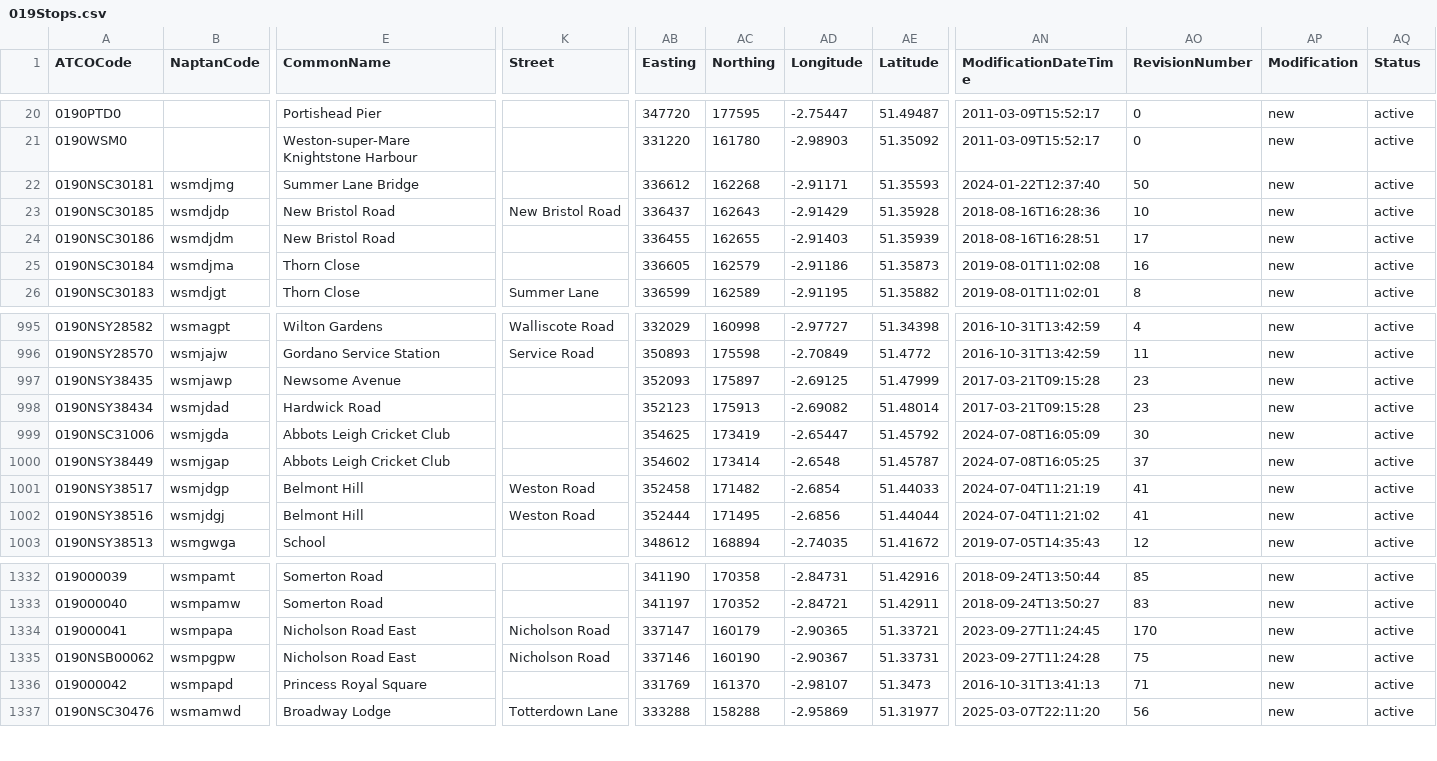
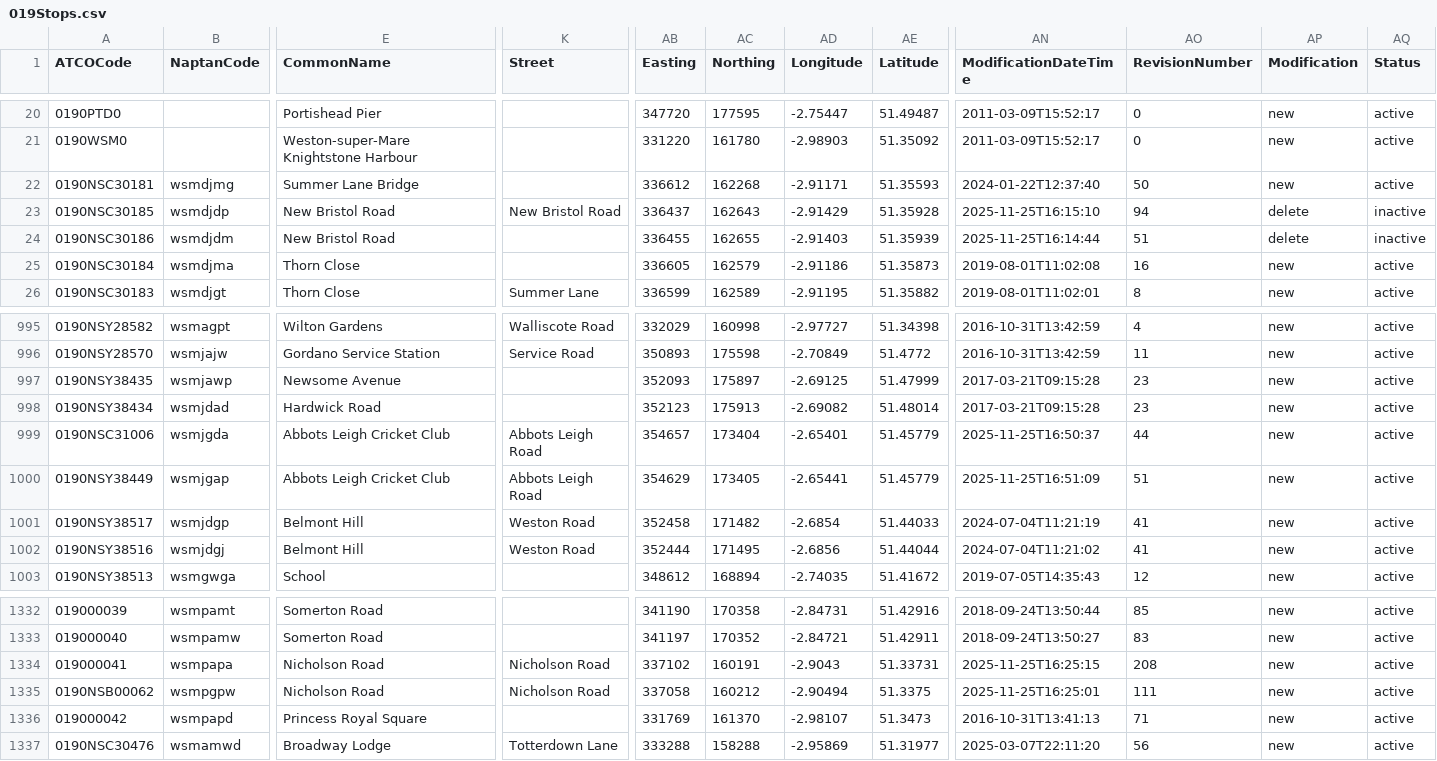
Before and after one commit to ldjb/naptan-nptg-history, a CSV file: 019Stops.csv, drawn as a sheet; only a part is shown, gaps mark what is left out; the diff covers the shown part only; the diff names each change by its address in the sheet, - before the commit and + after, or states it on an @@ line.

```diff
--- a/019Stops.csv
+++ b/019Stops.csv
-AN23 (ModificationDateTime): 2018-08-16T16:28:36
+AN23 (ModificationDateTime): 2025-11-25T16:15:10
-AO23 (RevisionNumber): 10
+AO23 (RevisionNumber): 94
-AP23:AP24 (Modification): new
+AP23:AP24 (Modification): delete
-AQ23:AQ24 (Status): active
+AQ23:AQ24 (Status): inactive
-AN24 (ModificationDateTime): 2018-08-16T16:28:51
+AN24 (ModificationDateTime): 2025-11-25T16:14:44
-AO24 (RevisionNumber): 17
+AO24 (RevisionNumber): 51
-K999:K1000 (Street): (empty)
+K999:K1000 (Street): Abbots Leigh Road
-AB999 (Easting): 354625
+AB999 (Easting): 354657
-AC999 (Northing): 173419
+AC999 (Northing): 173404
-AD999 (Longitude): -2.65447
+AD999 (Longitude): -2.65401
-AE999 (Latitude): 51.45792
+AE999 (Latitude): 51.45779
-AN999 (ModificationDateTime): 2024-07-08T16:05:09
+AN999 (ModificationDateTime): 2025-11-25T16:50:37
-AO999 (RevisionNumber): 30
+AO999 (RevisionNumber): 44
-AB1000 (Easting): 354602
+AB1000 (Easting): 354629
-AC1000 (Northing): 173414
+AC1000 (Northing): 173405
-AD1000 (Longitude): -2.6548
+AD1000 (Longitude): -2.65441
-AE1000 (Latitude): 51.45787
+AE1000 (Latitude): 51.45779
-AN1000 (ModificationDateTime): 2024-07-08T16:05:25
+AN1000 (ModificationDateTime): 2025-11-25T16:51:09
-AO1000 (RevisionNumber): 37
+AO1000 (RevisionNumber): 51
-E1334:E1335 (CommonName): Nicholson Road East
+E1334:E1335 (CommonName): Nicholson Road
-AB1334 (Easting): 337147
+AB1334 (Easting): 337102
-AC1334 (Northing): 160179
+AC1334 (Northing): 160191
-AD1334 (Longitude): -2.90365
+AD1334 (Longitude): -2.9043
-AE1334 (Latitude): 51.33721
+AE1334 (Latitude): 51.33731
-AN1334 (ModificationDateTime): 2023-09-27T11:24:45
+AN1334 (ModificationDateTime): 2025-11-25T16:25:15
-AO1334 (RevisionNumber): 170
+AO1334 (RevisionNumber): 208
-AB1335 (Easting): 337146
+AB1335 (Easting): 337058
-AC1335 (Northing): 160190
+AC1335 (Northing): 160212
-AD1335 (Longitude): -2.90367
+AD1335 (Longitude): -2.90494
-AE1335 (Latitude): 51.33731
+AE1335 (Latitude): 51.3375
-AN1335 (ModificationDateTime): 2023-09-27T11:24:28
+AN1335 (ModificationDateTime): 2025-11-25T16:25:01
-AO1335 (RevisionNumber): 75
+AO1335 (RevisionNumber): 111
```
Also changed, not shown: 86 edited cells elsewhere in this file, 020Stops.csv, 021Stops.csv, 42 other files.
